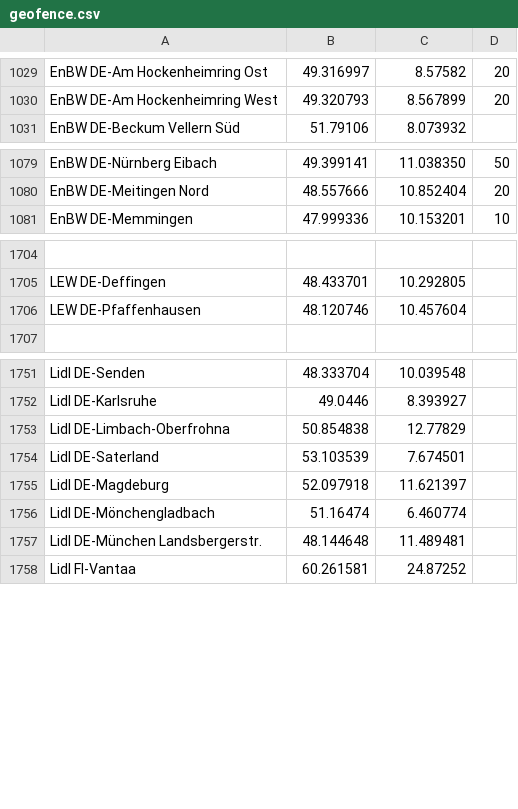
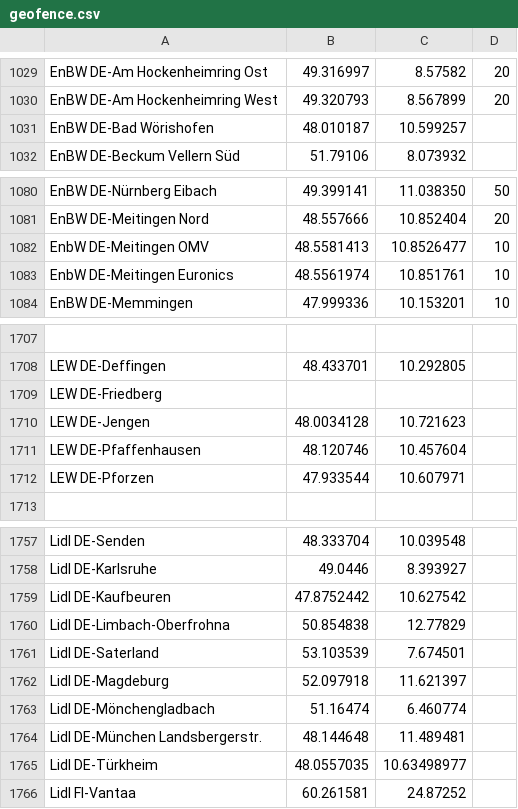
Before and after one commit to bassmaster187/TeslaLogger, a CSV file: TeslaLogger/bin/geofence.csv, drawn as a sheet; only a part is shown, gaps mark what is left out; the diff covers the shown part only; the diff names each change by its address in the sheet, - before the commit and + after, or states it on an @@ line.

Commit message:
Update geofence.csv

```diff
--- a/TeslaLogger/bin/geofence.csv
+++ b/TeslaLogger/bin/geofence.csv
+row 1031: EnBW DE-Bad Wörishofen | 48.010187 | 10.599257
+row 1082: EnbW DE-Meitingen OMV | 48.5581413 | 10.8526477 | 10
+row 1083: EnbW DE-Meitingen Euronics | 48.5561974 | 10.851761 | 10
+row 1709: LEW DE-Friedberg
+row 1710: LEW DE-Jengen | 48.0034128 | 10.721623
+row 1712: LEW DE-Pforzen | 47.933544 | 10.607971
+row 1759: Lidl DE-Kaufbeuren | 47.8752442 | 10.627542
+row 1765: Lidl DE-Türkheim | 48.0557035 | 10.63498977
```
Also changed, not shown: 2 removed rows elsewhere in this file.
